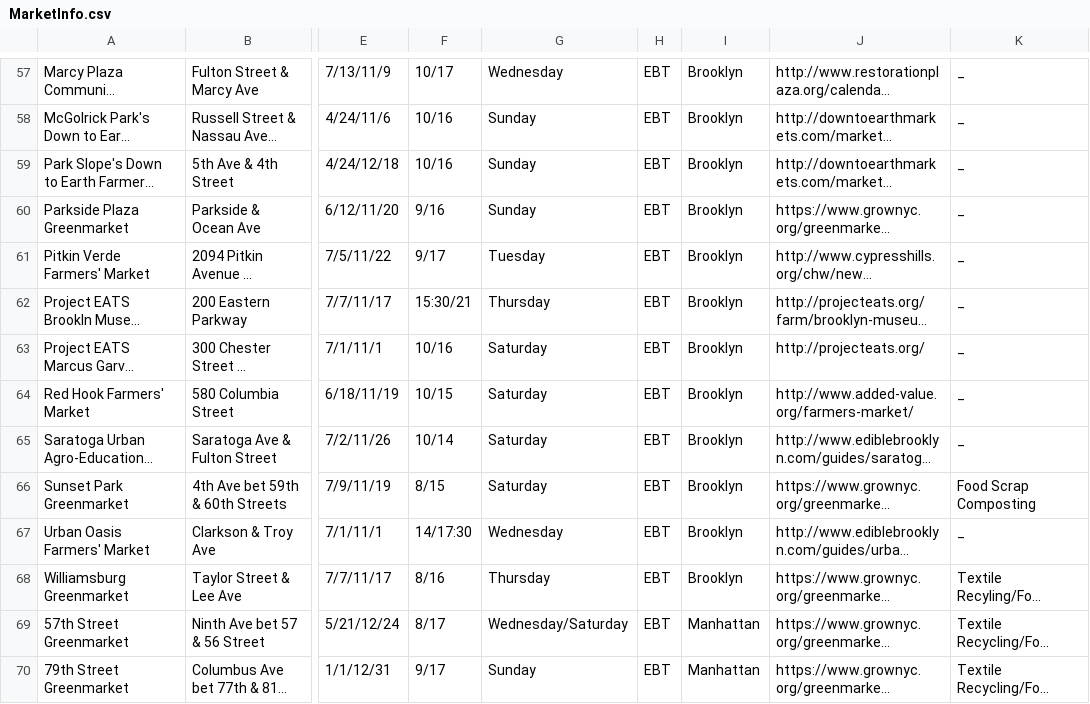
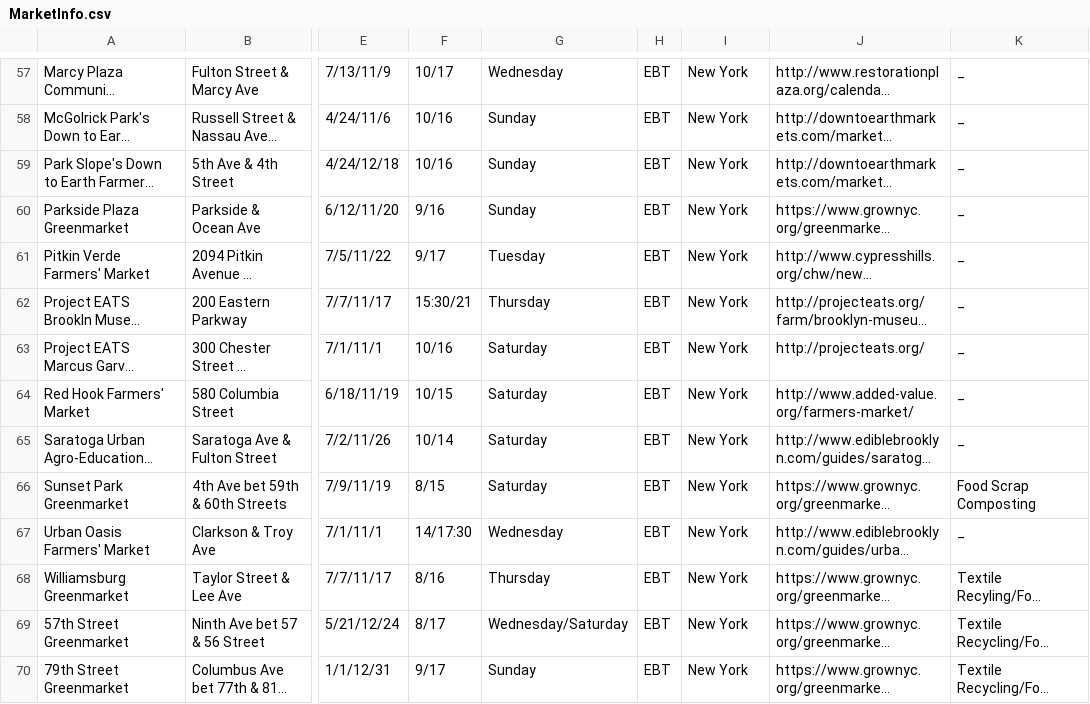
Before and after one commit to learn-co-students/ios-0916-team-puddingsmile, a CSV file: GroupProject/MarketInfo.csv, drawn as a sheet; only a part is shown, gaps mark what is left out; long unchanged cells end in …; the diff covers the shown part only; the diff names each change by its address in the sheet, - before the commit and + after, or states it on an @@ line.

```diff
--- a/GroupProject/MarketInfo.csv
+++ b/GroupProject/MarketInfo.csv
-I57:I68: Brooklyn
+I57:I68: New York
-I69:I70: Manhattan
+I69:I70: New York
```
Also changed, not shown: 122 edited cells elsewhere in this file, 9 other files.
